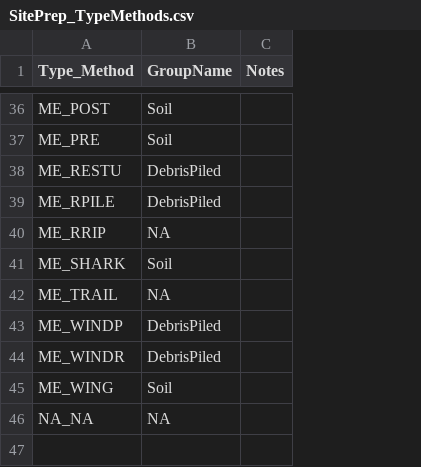
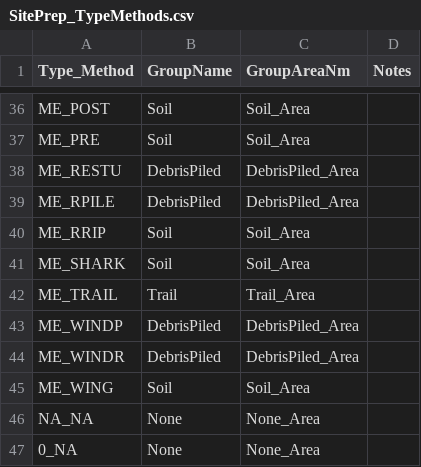
Before and after one commit to aclason/BVRCfire, a CSV file: Inputs/SitePrep_TypeMethods.csv, drawn as a sheet; only a part is shown, gaps mark what is left out; the diff covers the shown part only; the diff names each change by its address in the sheet, - before the commit and + after, or states it on an @@ line.

Commit message:
Updated site prep groupings

```diff
--- a/Inputs/SitePrep_TypeMethods.csv
+++ b/Inputs/SitePrep_TypeMethods.csv
+column C (GroupAreaNm), rows 36-46: Soil_Area | Soil_Area | DebrisPiled_Area | DebrisPiled_Area | Soil_Area | Soil_Area | Trail_Area | DebrisPiled_Area | DebrisPiled_Area | Soil_Area | None_Area
-B40 (GroupName): NA
+B40 (GroupName): Soil
-B42 (GroupName): NA
+B42 (GroupName): Trail
-B46 (GroupName): NA
+B46 (GroupName): None
+row 47: 0_NA | None | None_Area
```
Also changed, not shown: 15 edited cells elsewhere in this file.
